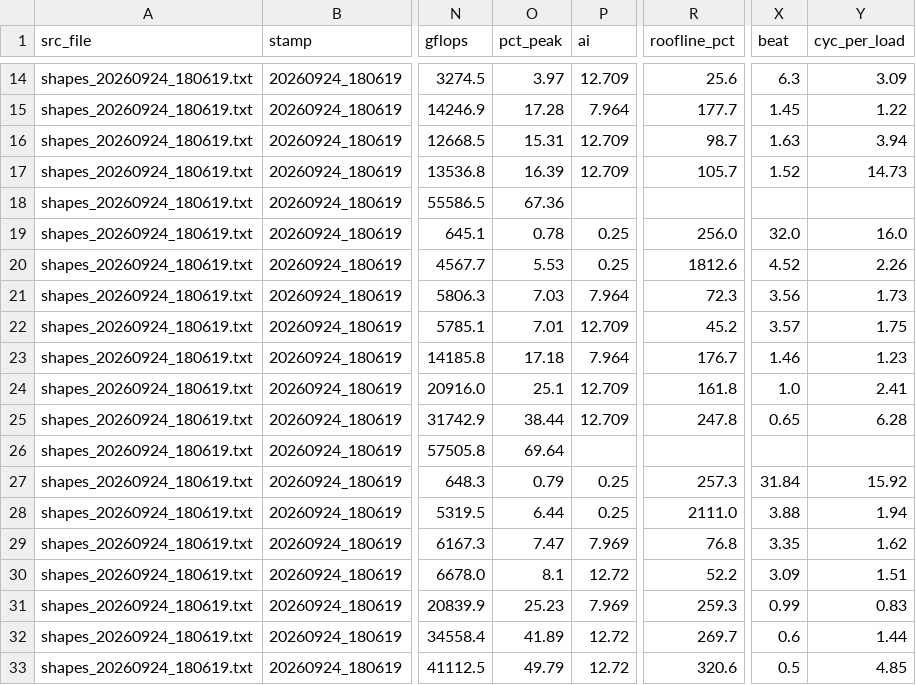
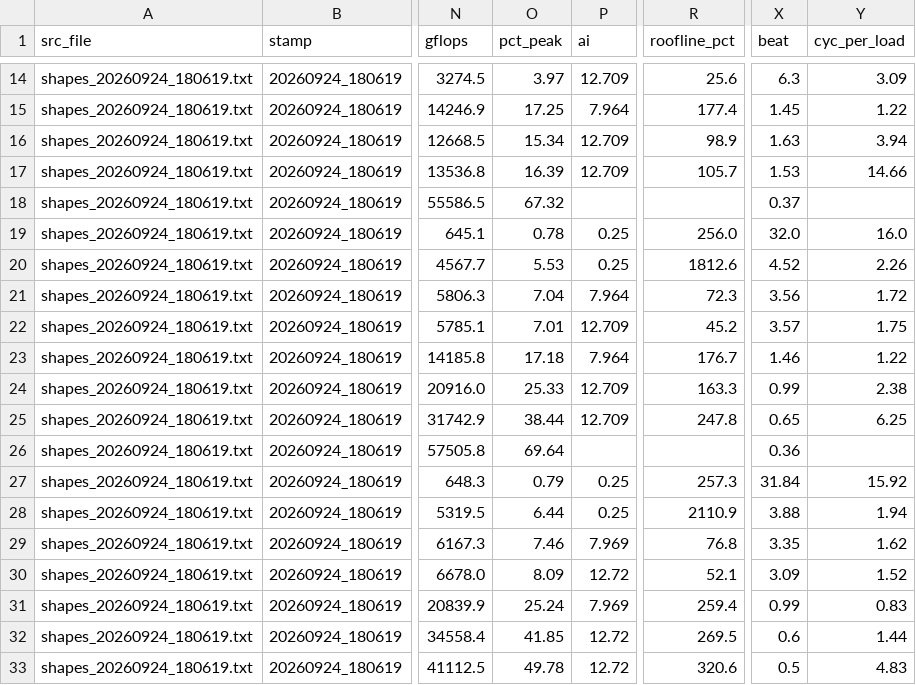
Before and after one commit to daleiyang/llm-inference-anatomy, a CSV file: 02-cuda-from-systems-eyes/Results/Round1/csv/bench_20260924_180619_median.csv, drawn as a sheet; only a part is shown, gaps mark what is left out; the diff covers the shown part only; the diff names each change by its address in the sheet, - before the commit and + after, or states it on an @@ line.

```diff
--- a/02-cuda-from-systems-eyes/Results/Round1/csv/bench_20260924_180619_median.csv
+++ b/02-cuda-from-systems-eyes/Results/Round1/csv/bench_20260924_180619_median.csv
-O15 (pct_peak): 17.28
+O15 (pct_peak): 17.25
-R15 (roofline_pct): 177.7
+R15 (roofline_pct): 177.4
-O16 (pct_peak): 15.31
+O16 (pct_peak): 15.34
-R16 (roofline_pct): 98.7
+R16 (roofline_pct): 98.9
-X17 (beat): 1.52
+X17 (beat): 1.53
-Y17 (cyc_per_load): 14.73
+Y17 (cyc_per_load): 14.66
-O18 (pct_peak): 67.36
+O18 (pct_peak): 67.32
-X18 (beat): (empty)
+X18 (beat): 0.37
-O21 (pct_peak): 7.03
+O21 (pct_peak): 7.04
-Y21 (cyc_per_load): 1.73
+Y21 (cyc_per_load): 1.72
-Y23 (cyc_per_load): 1.23
+Y23 (cyc_per_load): 1.22
-O24 (pct_peak): 25.1
+O24 (pct_peak): 25.33
-R24 (roofline_pct): 161.8
+R24 (roofline_pct): 163.3
-X24 (beat): 1.0
+X24 (beat): 0.99
-Y24 (cyc_per_load): 2.41
+Y24 (cyc_per_load): 2.38
-Y25 (cyc_per_load): 6.28
+Y25 (cyc_per_load): 6.25
-X26 (beat): (empty)
+X26 (beat): 0.36
-R28 (roofline_pct): 2111.0
+R28 (roofline_pct): 2110.9
-O29 (pct_peak): 7.47
+O29 (pct_peak): 7.46
-O30 (pct_peak): 8.1
+O30 (pct_peak): 8.09
-R30 (roofline_pct): 52.2
+R30 (roofline_pct): 52.1
-Y30 (cyc_per_load): 1.51
+Y30 (cyc_per_load): 1.52
-O31 (pct_peak): 25.23
+O31 (pct_peak): 25.24
-R31 (roofline_pct): 259.3
+R31 (roofline_pct): 259.4
-O32 (pct_peak): 41.89
+O32 (pct_peak): 41.85
-R32 (roofline_pct): 269.7
+R32 (roofline_pct): 269.5
-O33 (pct_peak): 49.79
+O33 (pct_peak): 49.78
-Y33 (cyc_per_load): 4.85
+Y33 (cyc_per_load): 4.83
```
Also changed, not shown: 31 edited cells elsewhere in this file, 02-cuda-from-systems-eyes/Results/Round1/csv/bench_20260924_180114_median.csv, 5 other files.
